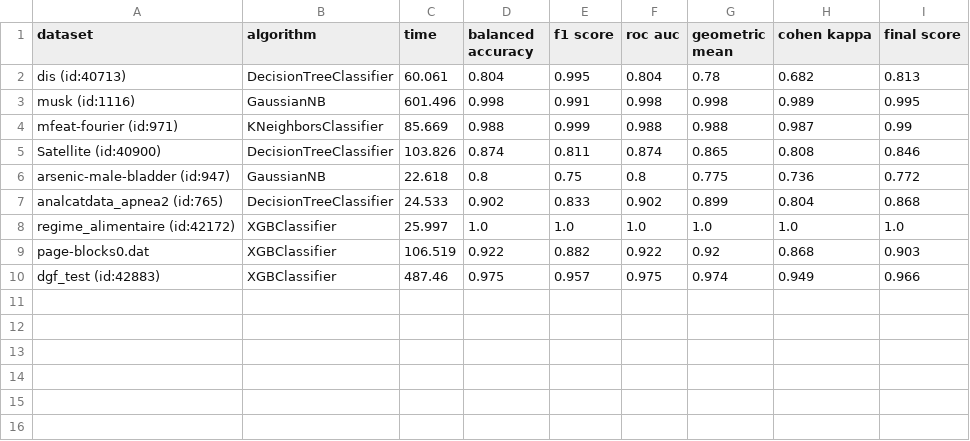
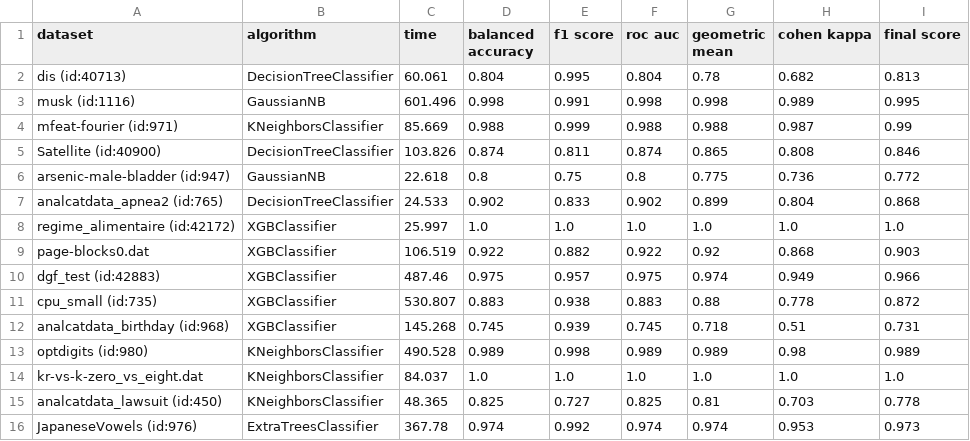
Before and after one commit to PedroVieira1160634/automated-imbalanced-classification, a CSV file: project/output/results_TPOT.csv, drawn as a sheet; the diff names each change by its address in the sheet, - before the commit and + after, or states it on an @@ line.

Commit message:
TPOT testing part 2

```diff
--- a/project/output/results_TPOT.csv
+++ b/project/output/results_TPOT.csv
+row 11: cpu_small (id:735) | XGBClassifier | 530.807 | 0.883 | 0.938 | 0.883 | 0.88 | 0.778 | 0.872
+row 12: analcatdata_birthday (id:968) | XGBClassifier | 145.268 | 0.745 | 0.939 | 0.745 | 0.718 | 0.51 | 0.731
+row 13: optdigits (id:980) | KNeighborsClassifier | 490.528 | 0.989 | 0.998 | 0.989 | 0.989 | 0.98 | 0.989
+row 14: kr-vs-k-zero_vs_eight.dat | KNeighborsClassifier | 84.037 | 1.0 | 1.0 | 1.0 | 1.0 | 1.0 | 1.0
+row 15: analcatdata_lawsuit (id:450) | KNeighborsClassifier | 48.365 | 0.825 | 0.727 | 0.825 | 0.81 | 0.703 | 0.778
+row 16: JapaneseVowels (id:976) | ExtraTreesClassifier | 367.78 | 0.974 | 0.992 | 0.974 | 0.974 | 0.953 | 0.973
```
Also changed, not shown: 1 other file.
